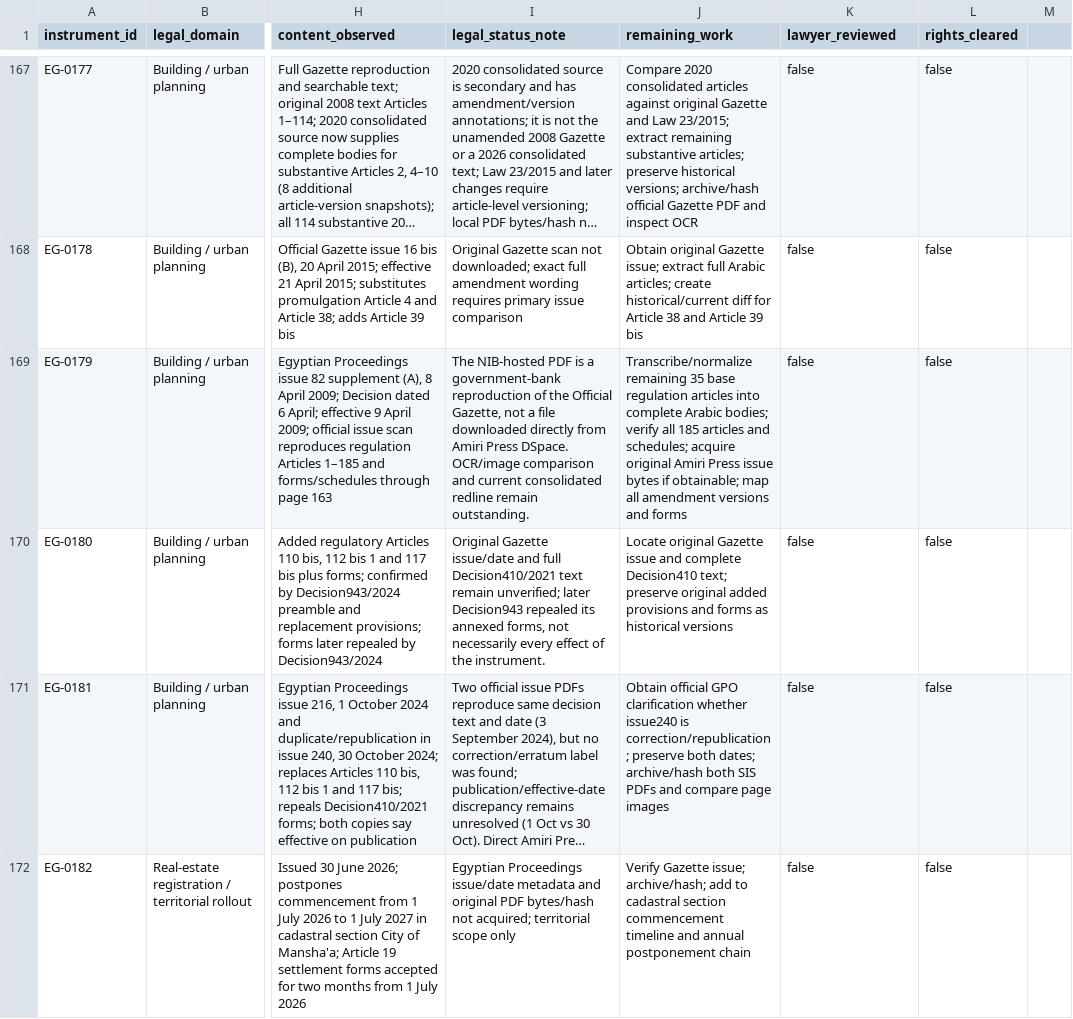
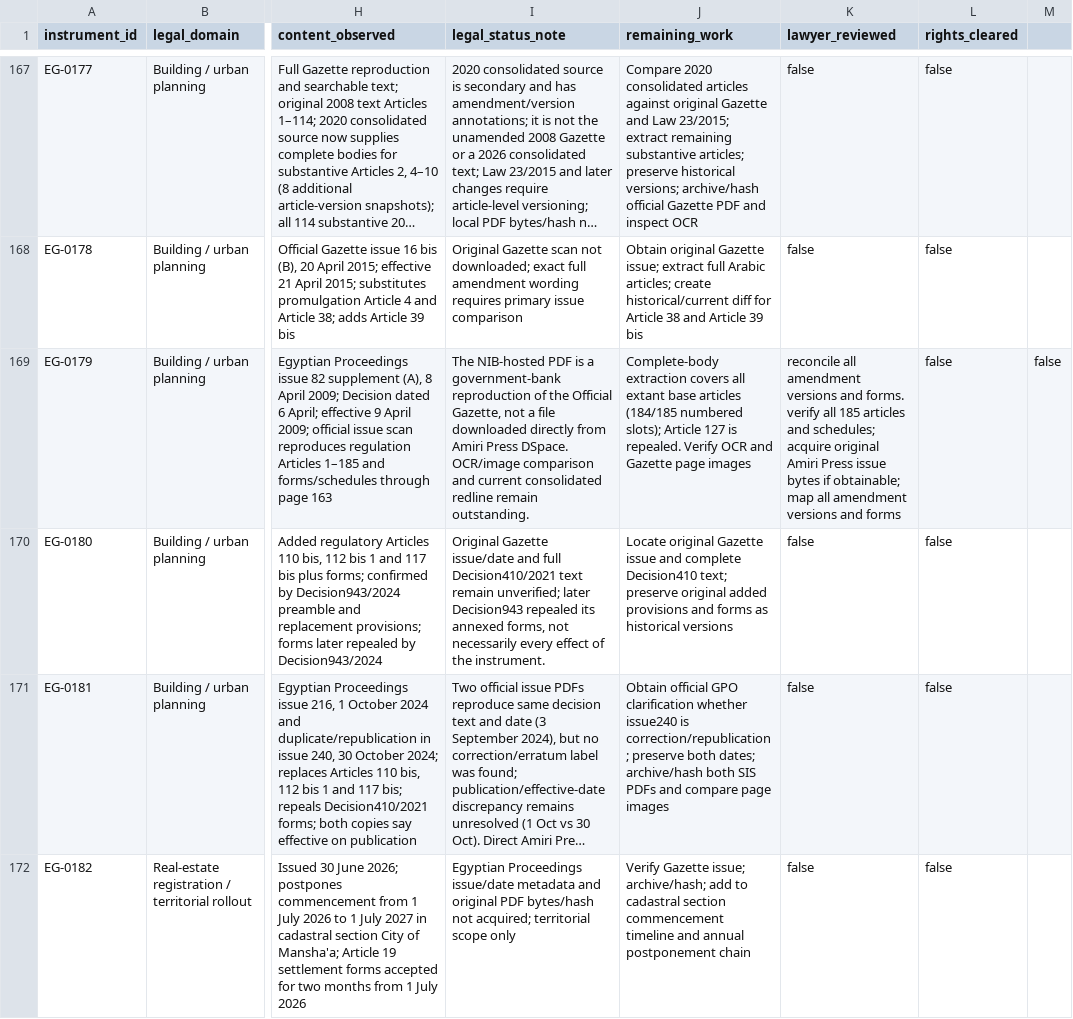
Before and after one commit to abdelmalek384/legal_copilot_latest, a CSV file: data/research/egypt_initial_statute_acquisition_register_2026-11-17.csv, drawn as a sheet; only a part is shown, gaps mark what is left out; long unchanged cells end in …; the diff names each change by its address in the sheet, - before the commit and + after, or states it on an @@ line.

Commit message:
Mark Decision 144 extant base article extraction complete

```diff
--- a/data/research/egypt_initial_statute_acquisition_register_2026-11-17.csv
+++ b/data/research/egypt_initial_statute_acquisition_register_2026-11-17.csv
-J169 (remaining_work): Transcribe/normalize remaining 35 base regulation articles into complete Arabic bodies; verify all 185 articles and schedules; acquire original Amiri Press issue bytes if obtainable; map all amendment versions and forms
+J169 (remaining_work): Complete-body extraction covers all extant base articles (184/185 numbered slots); Article 127 is repealed. Verify OCR and Gazette page images
-K169 (lawyer_reviewed): false
+K169 (lawyer_reviewed): reconcile all amendment versions and forms. verify all 185 articles and schedules; acquire original Amiri Press issue bytes if obtainable; map all amendment versions and forms
-M169: (empty)
+M169: false
```
